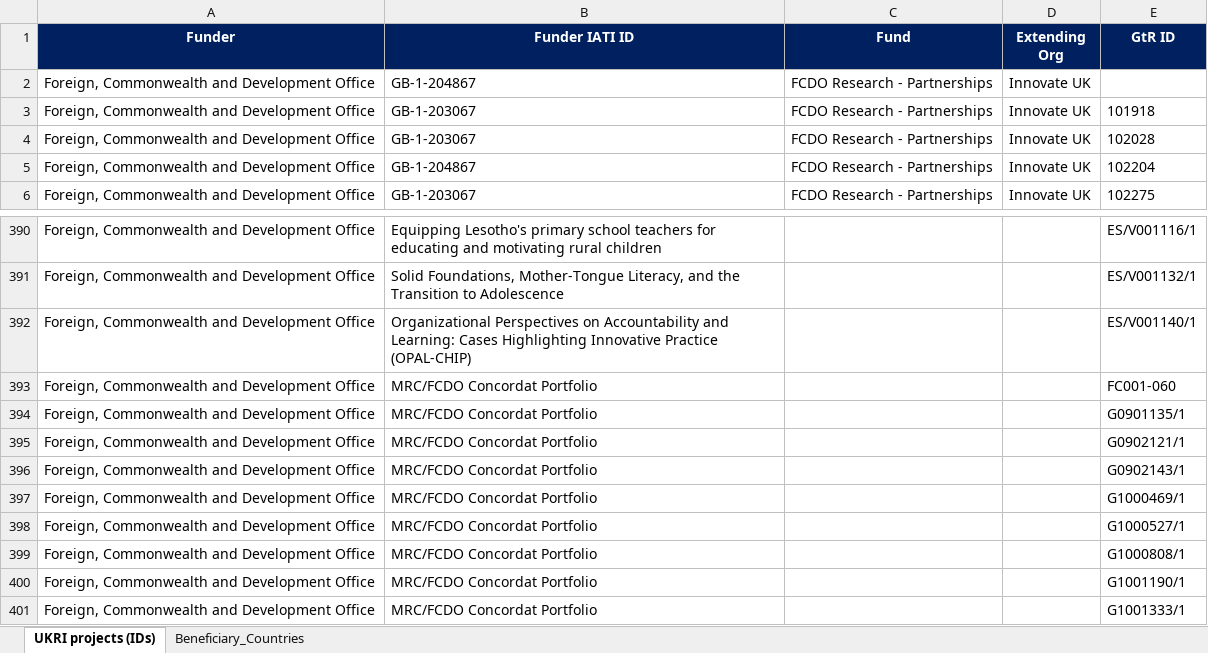
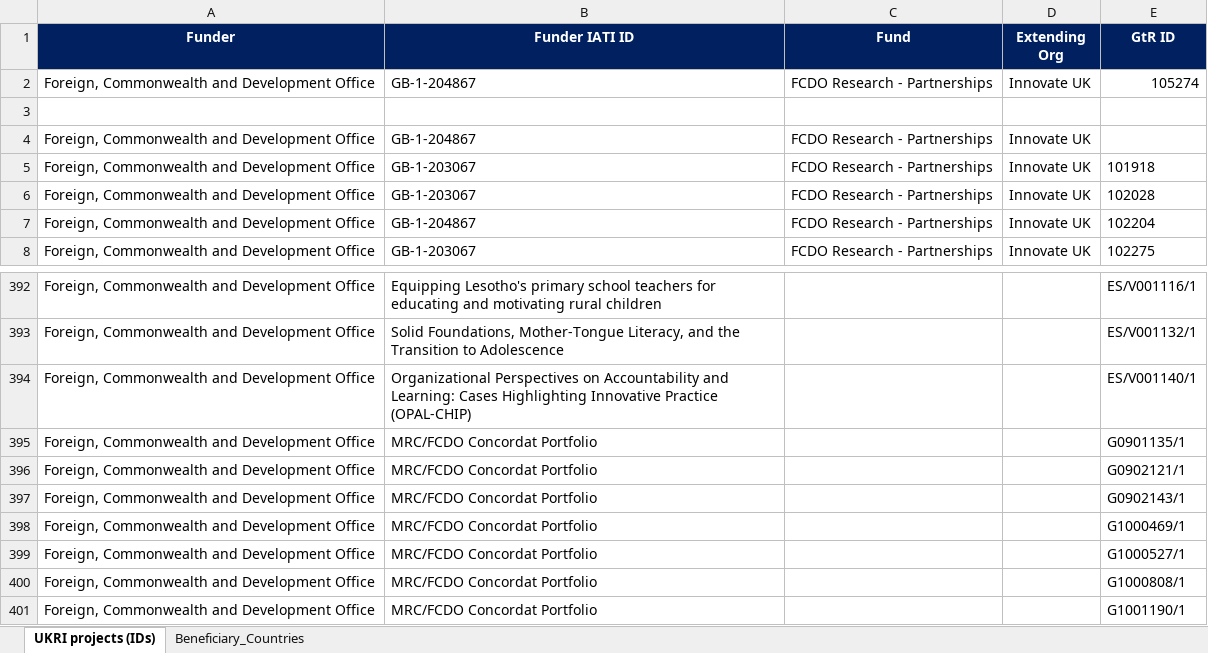
Before and after one commit to kprior91/ODA_research_and_innovation, an Excel workbook: Inputs/UKRI non GCRF-Newton projects.xlsx, sheet UKRI projects (IDs), drawn as a sheet; only a part is shown, gaps mark what is left out; the shorter side is filled out with more unchanged rows; values as stored, in another font and other column widths than the file's, no borders; conditional formats not drawn; removed rows and columns are numbered as before the commit, all else as after; the diff names each change by its address in the sheet, - before the commit and + after, or states it on an @@ line.

```diff
--- a/Inputs/UKRI non GCRF-Newton projects.xlsx (sheet UKRI projects (IDs))
+++ b/Inputs/UKRI non GCRF-Newton projects.xlsx (sheet UKRI projects (IDs))
+row 2: Foreign, Commonwealth and Development Office | GB-1-204867 | FCDO Research - Partnerships | Innovate UK | 105274
+row 3: (empty)
-row 393: Foreign, Commonwealth and Development Office | MRC/FCDO Concordat Portfolio |  |  | FC001-060
```
Also changed, not shown: Inputs/IATI partner activities.xlsx, 10 other files.
